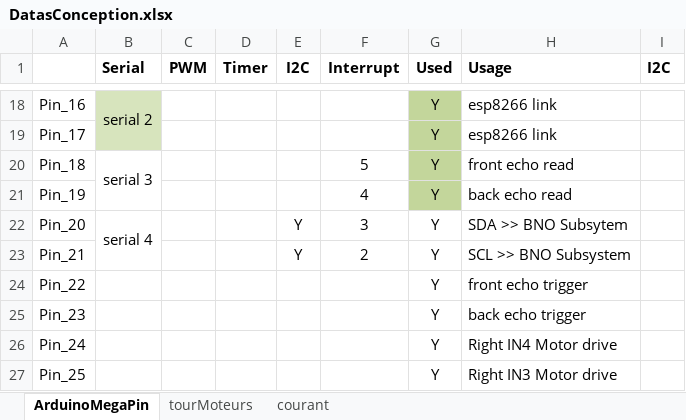
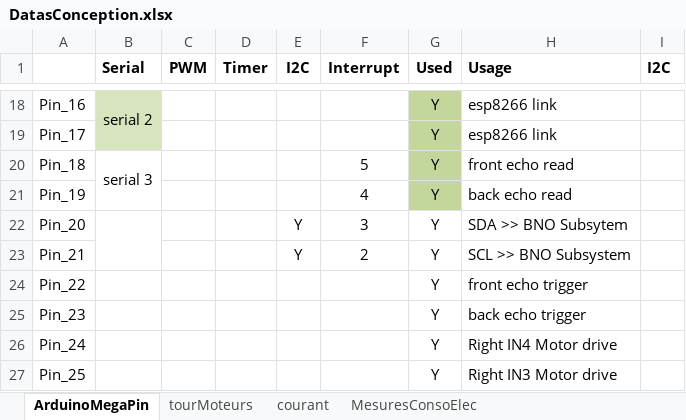
Before and after one commit to cuillerj/ApeRobot, an Excel workbook: ProjectDocumention/DatasConception.xlsx, sheet ArduinoMegaPin, drawn as a sheet; only a part is shown, gaps mark what is left out; values as stored, in another font and other column widths than the file's, no borders; the diff names each change by its address in the sheet, - before the commit and + after, or states it on an @@ line.

```diff
--- a/ProjectDocumention/DatasConception.xlsx (sheet ArduinoMegaPin)
+++ b/ProjectDocumention/DatasConception.xlsx (sheet ArduinoMegaPin)
+sheet tab: MesuresConsoElec
-B22 (Serial): serial 4
+B22 (Serial): (empty)
```
Also changed, not shown: ProjectDocumention/PlanDeConvergenceIntegration.xlsx, ProjectDocumention/lignesDeCode.xlsx, 8 other files.
